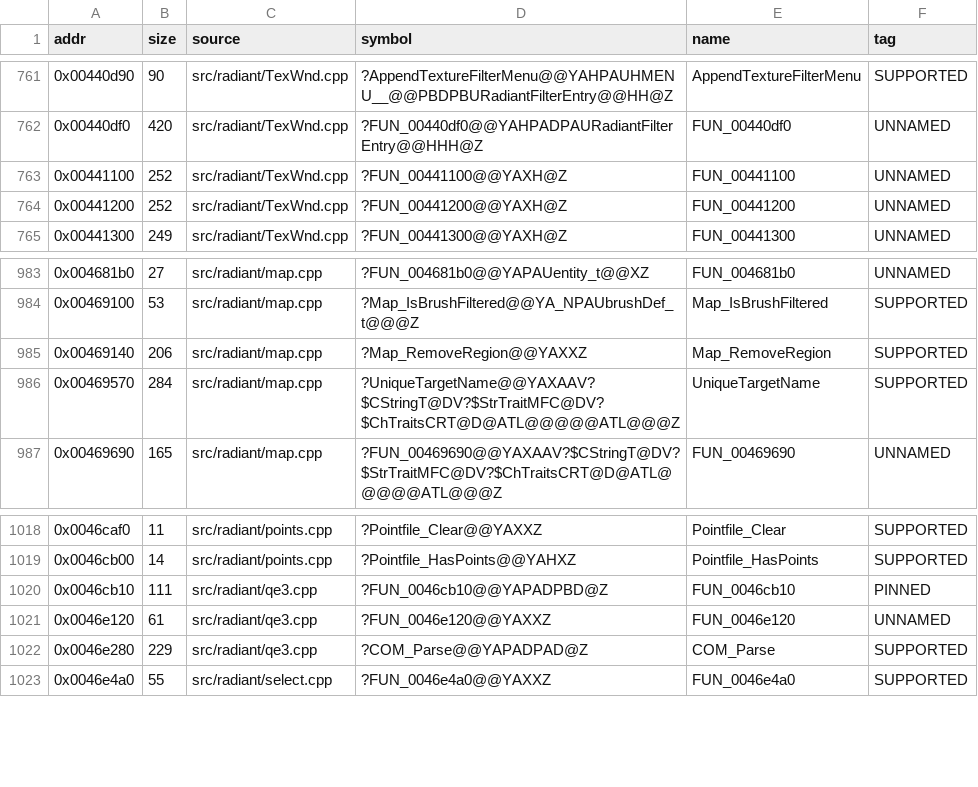
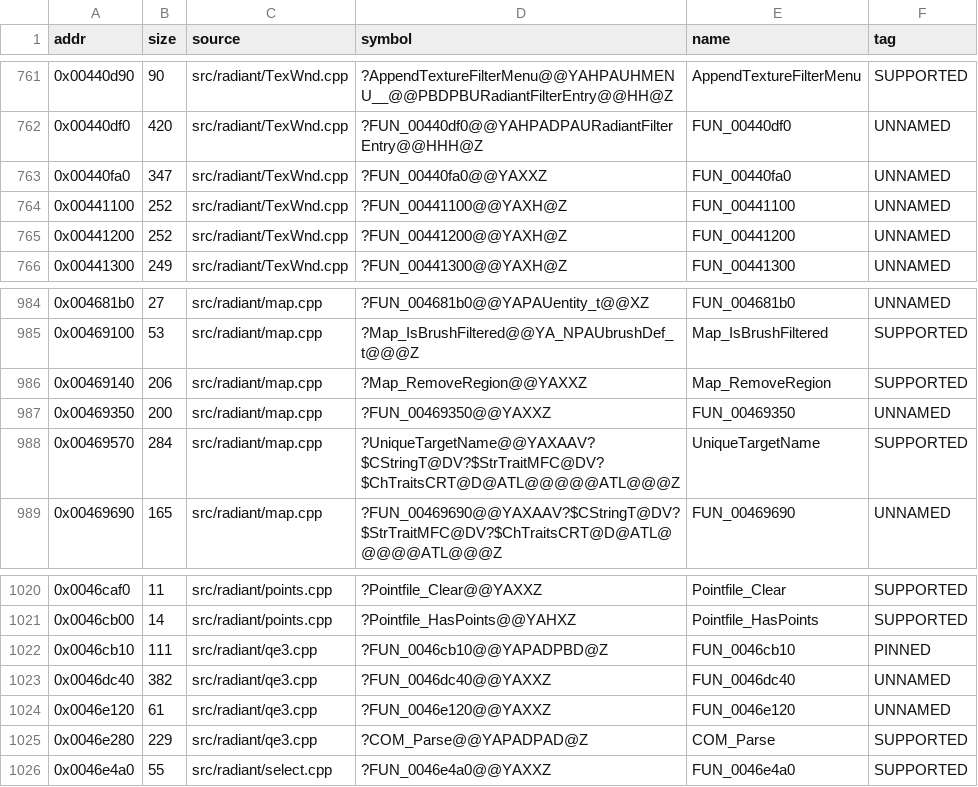
Before and after one commit to nawaftahir/cod2_wip, a TSV file: ledger/matches.tsv, drawn as a sheet; only a part is shown, gaps mark what is left out; the diff names each change by its address in the sheet, - before the commit and + after, or states it on an @@ line.

```diff
--- a/ledger/matches.tsv
+++ b/ledger/matches.tsv
+row 763: 0x00440fa0 | 347 | src/radiant/TexWnd.cpp | ?FUN_00440fa0@@YAXXZ | FUN_00440fa0 | UNNAMED
+row 987: 0x00469350 | 200 | src/radiant/map.cpp | ?FUN_00469350@@YAXXZ | FUN_00469350 | UNNAMED
+row 1023: 0x0046dc40 | 382 | src/radiant/qe3.cpp | ?FUN_0046dc40@@YAXXZ | FUN_0046dc40 | UNNAMED
```
Also changed, not shown: ledger/defer.tsv, 3 other files.
